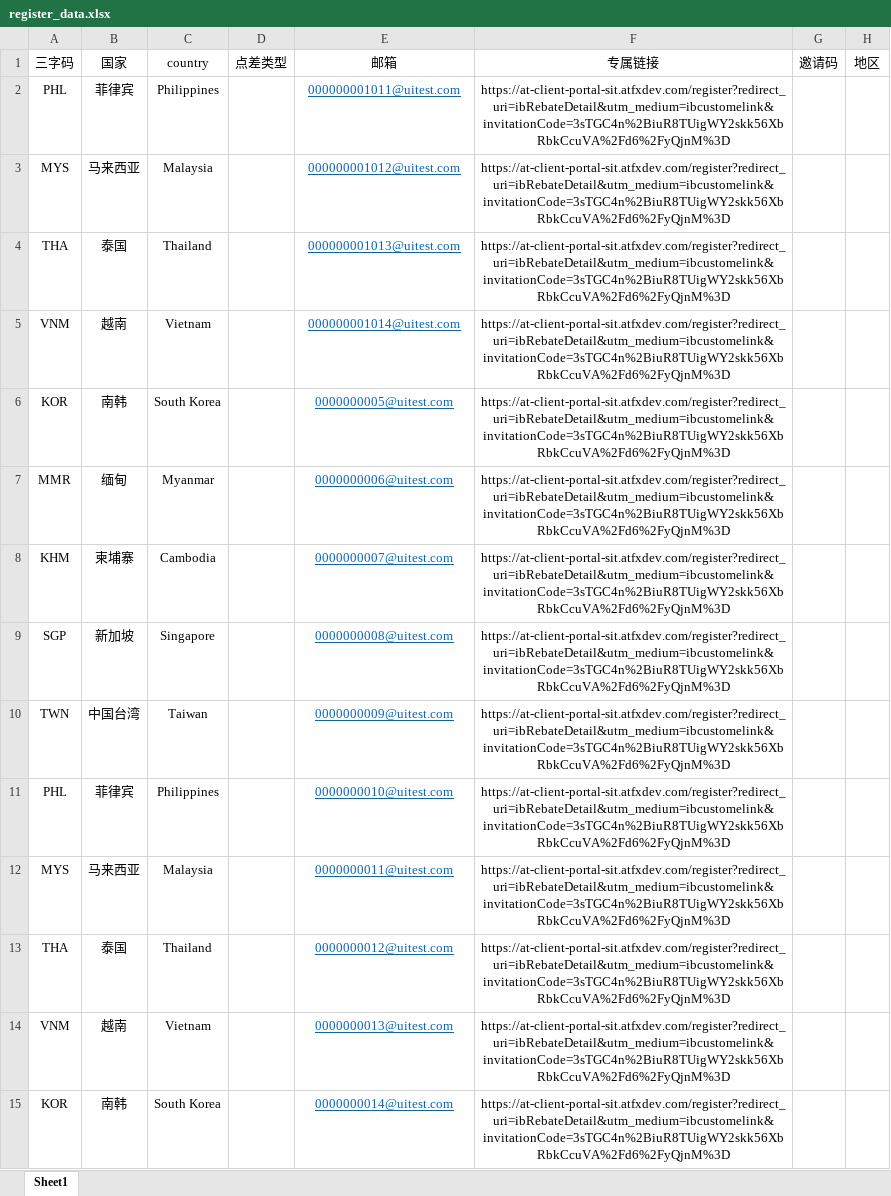
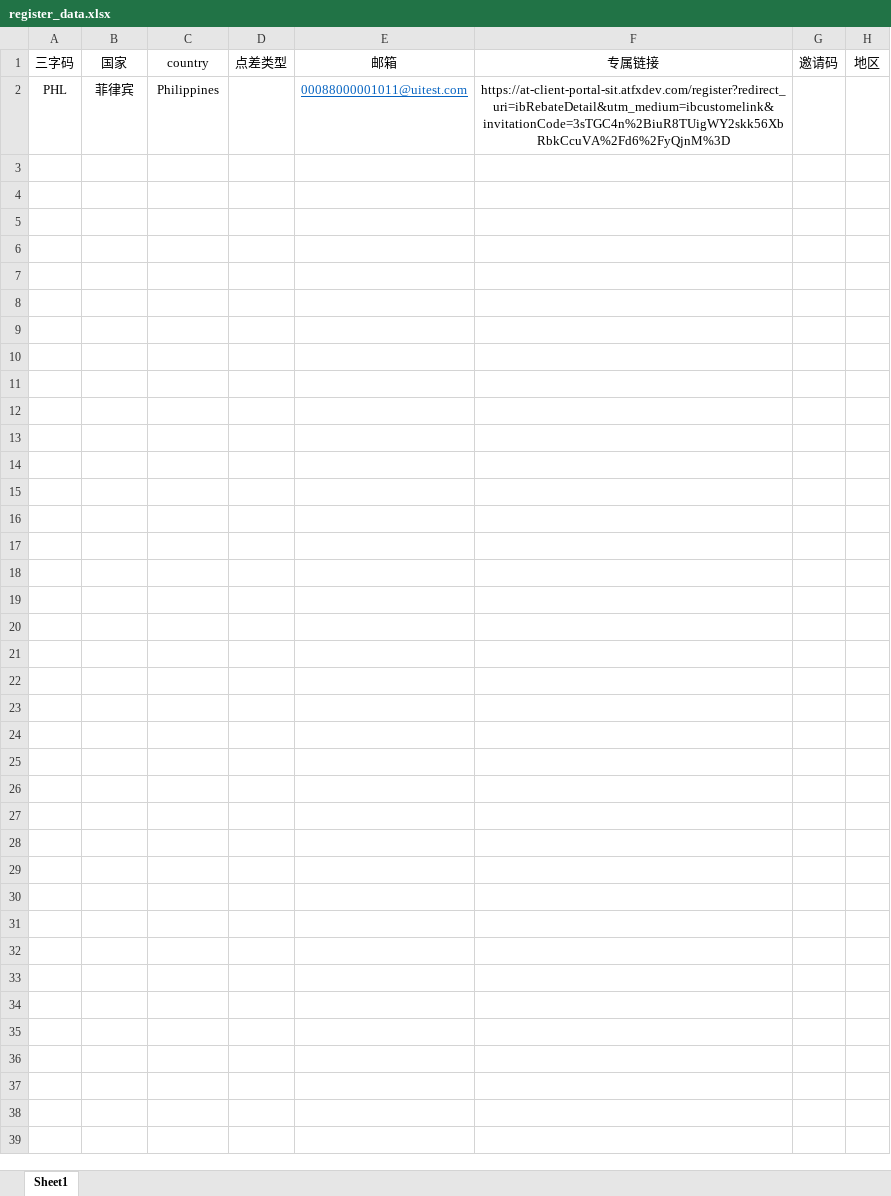
Before and after one commit to webclinic017/tylerhub, an Excel workbook: demo/registration_process/test_excel_data/register_data.xlsx, sheet Sheet1, drawn as a sheet; only a part is shown; values as stored, in another font and other column widths than the file's, no borders; the diff covers the shown part only; the diff names each change by its address in the sheet, - before the commit and + after, or states it on an @@ line.

```diff
--- a/demo/registration_process/test_excel_data/register_data.xlsx (sheet Sheet1)
+++ b/demo/registration_process/test_excel_data/register_data.xlsx (sheet Sheet1)
-E2 (邮箱): 000000001011@uitest.com
+E2 (邮箱): 00088000001011@uitest.com
-row 3: MYS | 马来西亚 | Malaysia |  | 000000001012@uitest.com | https://at-client-portal-sit.atfxdev.com/register?redirect_uri=ibRebateDetail&utm_medium=ibcustomelink&invitationCode=3sTGC4n%2BiuR8TUigWY2skk56XbRbkCcuVA%2Fd6%2FyQjnM%3D
-row 4: THA | 泰国 | Thailand |  | 000000001013@uitest.com | https://at-client-portal-sit.atfxdev.com/register?redirect_uri=ibRebateDetail&utm_medium=ibcustomelink&invitationCode=3sTGC4n%2BiuR8TUigWY2skk56XbRbkCcuVA%2Fd6%2FyQjnM%3D
-row 5: VNM | 越南 | Vietnam |  | 000000001014@uitest.com | https://at-client-portal-sit.atfxdev.com/register?redirect_uri=ibRebateDetail&utm_medium=ibcustomelink&invitationCode=3sTGC4n%2BiuR8TUigWY2skk56XbRbkCcuVA%2Fd6%2FyQjnM%3D
-row 6: KOR | 南韩 | South Korea |  | 0000000005@uitest.com | https://at-client-portal-sit.atfxdev.com/register?redirect_uri=ibRebateDetail&utm_medium=ibcustomelink&invitationCode=3sTGC4n%2BiuR8TUigWY2skk56XbRbkCcuVA%2Fd6%2FyQjnM%3D
-row 7: MMR | 缅甸 | Myanmar |  | 0000000006@uitest.com | https://at-client-portal-sit.atfxdev.com/register?redirect_uri=ibRebateDetail&utm_medium=ibcustomelink&invitationCode=3sTGC4n%2BiuR8TUigWY2skk56XbRbkCcuVA%2Fd6%2FyQjnM%3D
-row 8: KHM | 柬埔寨 | Cambodia |  | 0000000007@uitest.com | https://at-client-portal-sit.atfxdev.com/register?redirect_uri=ibRebateDetail&utm_medium=ibcustomelink&invitationCode=3sTGC4n%2BiuR8TUigWY2skk56XbRbkCcuVA%2Fd6%2FyQjnM%3D
-row 9: SGP | 新加坡 | Singapore |  | 0000000008@uitest.com | https://at-client-portal-sit.atfxdev.com/register?redirect_uri=ibRebateDetail&utm_medium=ibcustomelink&invitationCode=3sTGC4n%2BiuR8TUigWY2skk56XbRbkCcuVA%2Fd6%2FyQjnM%3D
-row 10: TWN | 中国台湾 | Taiwan |  | 0000000009@uitest.com | https://at-client-portal-sit.atfxdev.com/register?redirect_uri=ibRebateDetail&utm_medium=ibcustomelink&invitationCode=3sTGC4n%2BiuR8TUigWY2skk56XbRbkCcuVA%2Fd6%2FyQjnM%3D
-row 11: PHL | 菲律宾 | Philippines |  | 0000000010@uitest.com | https://at-client-portal-sit.atfxdev.com/register?redirect_uri=ibRebateDetail&utm_medium=ibcustomelink&invitationCode=3sTGC4n%2BiuR8TUigWY2skk56XbRbkCcuVA%2Fd6%2FyQjnM%3D
-row 12: MYS | 马来西亚 | Malaysia |  | 0000000011@uitest.com | https://at-client-portal-sit.atfxdev.com/register?redirect_uri=ibRebateDetail&utm_medium=ibcustomelink&invitationCode=3sTGC4n%2BiuR8TUigWY2skk56XbRbkCcuVA%2Fd6%2FyQjnM%3D
-row 13: THA | 泰国 | Thailand |  | 0000000012@uitest.com | https://at-client-portal-sit.atfxdev.com/register?redirect_uri=ibRebateDetail&utm_medium=ibcustomelink&invitationCode=3sTGC4n%2BiuR8TUigWY2skk56XbRbkCcuVA%2Fd6%2FyQjnM%3D
-row 14: VNM | 越南 | Vietnam |  | 0000000013@uitest.com | https://at-client-portal-sit.atfxdev.com/register?redirect_uri=ibRebateDetail&utm_medium=ibcustomelink&invitationCode=3sTGC4n%2BiuR8TUigWY2skk56XbRbkCcuVA%2Fd6%2FyQjnM%3D
-row 15: KOR | 南韩 | South Korea |  | 0000000014@uitest.com | https://at-client-portal-sit.atfxdev.com/register?redirect_uri=ibRebateDetail&utm_medium=ibcustomelink&invitationCode=3sTGC4n%2BiuR8TUigWY2skk56XbRbkCcuVA%2Fd6%2FyQjnM%3D
```
Also changed, not shown: 13 removed rows elsewhere in this sheet, demo/neteller_withdrawal/test_data/neteller_withdrawal.xlsx, demo/registration_process/test_excel_data/account_number.xlsx, 19 other files.
